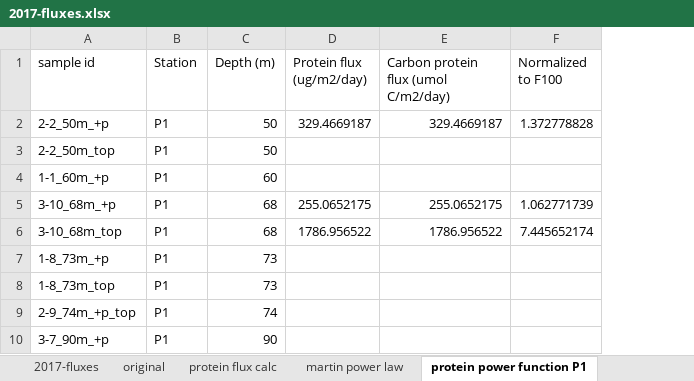
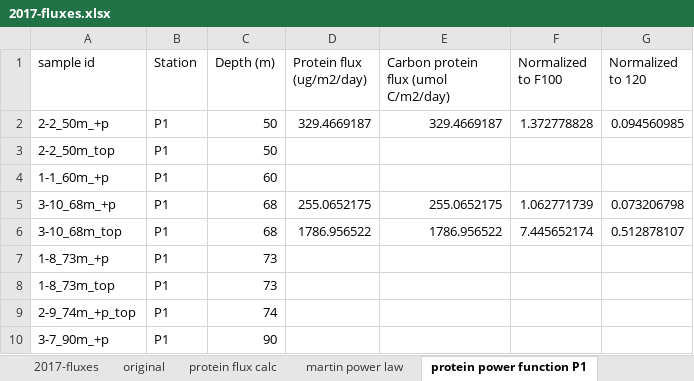
Before and after one commit to MeganEDuffy/2017-etnp, an Excel workbook: data/flux/2017-fluxes.xlsx, sheet protein power function P1, drawn as a sheet; only a part is shown; values as stored, in another font and other column widths than the file's, no borders; charts and pictures not drawn; the diff names each change by its address in the sheet, - before the commit and + after, or states it on an @@ line.

Commit message:
calc b after 120 150 for p2 p1 2017 protein flux

```diff
--- a/data/flux/2017-fluxes.xlsx (sheet protein power function P1)
+++ b/data/flux/2017-fluxes.xlsx (sheet protein power function P1)
+column G (Normalized to 120), rows 2-6: 0.094560985 |  |  | 0.073206798 | 0.512878107
```
Also changed, not shown: sheet protein power function P2, charts or pictures, 1 other file.
